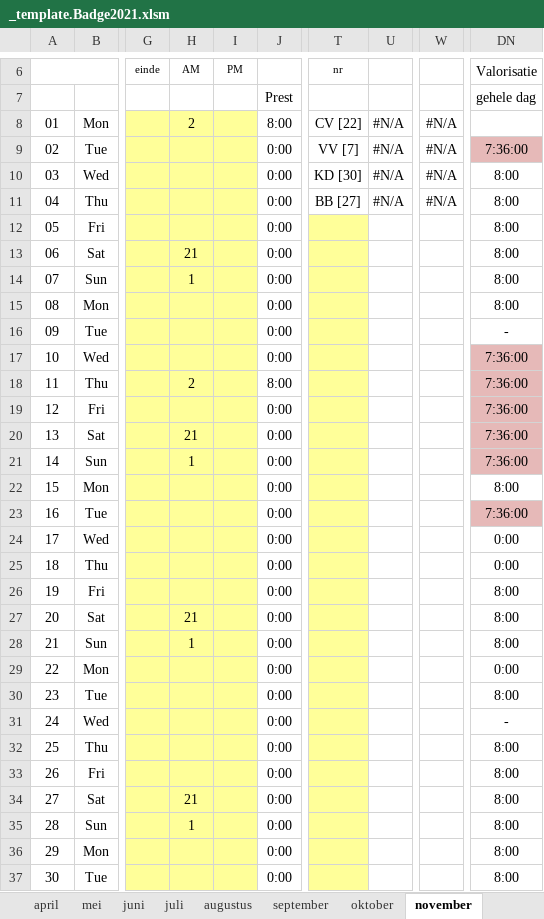
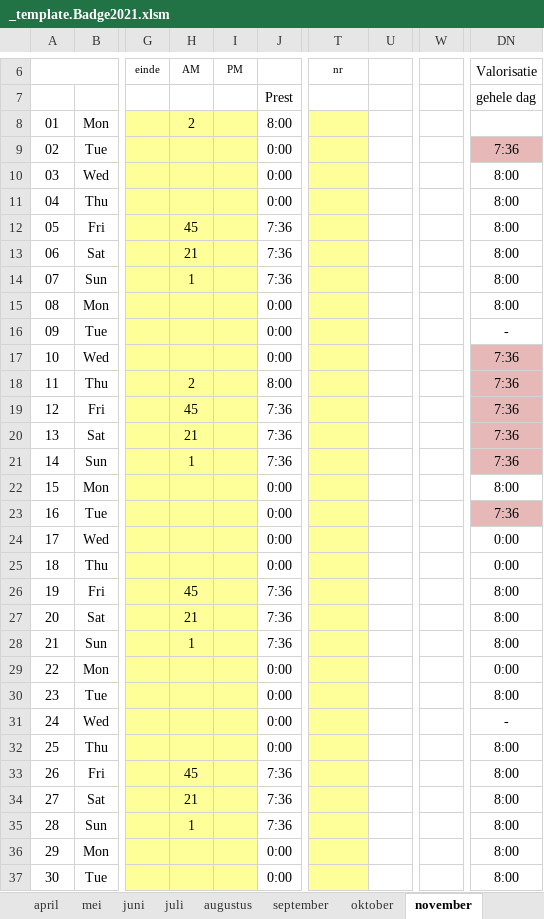
Before and after one commit to generic-user/WerklijstHulpje, an Excel workbook: WerklijstHulpje/Badge/_template.Badge2021.xlsm, sheet november, drawn as a sheet; only a part is shown, gaps mark what is left out; values as stored, in another font and other column widths than the file's, no borders; charts and pictures and conditional formats not drawn; the diff covers the shown part only; the diff names each change by its address in the sheet, - before the commit and + after, or states it on an @@ line.

```diff
--- a/WerklijstHulpje/Badge/_template.Badge2021.xlsm (sheet november)
+++ b/WerklijstHulpje/Badge/_template.Badge2021.xlsm (sheet november)
-T8: CV [22]
+T8: (empty)
-T8:T11 fill: none
+T8:T11 fill: #FFFF99
-U8:U11: #N/A
+U8:U11: (empty)
-W8:W11: #N/A
+W8:W11: (empty)
-T9: VV [7]
+T9: (empty)
-DN9: 7:36:00
+DN9: 7:36
-T10: KD [30]
+T10: (empty)
-T11: BB [27]
+T11: (empty)
-H12: (empty)
+H12: 45
-J12:J14: 0:00
+J12:J14: 7:36
-DN17:DN21: 7:36:00
+DN17:DN21: 7:36
-H19: (empty)
+H19: 45
-J19:J21: 0:00
+J19:J21: 7:36
-DN23: 7:36:00
+DN23: 7:36
-H26: (empty)
+H26: 45
-J26:J28: 0:00
+J26:J28: 7:36
-H33: (empty)
+H33: 45
-J33:J35: 0:00
+J33:J35: 7:36
```
Also changed, not shown: 21 edited cells and cell formats elsewhere in this sheet, sheet oktober, sheet januari, sheet april, sheet juli, sheet december, sheet september, 5 more sheets, formulas that keep their value, hidden cells, charts or pictures.
